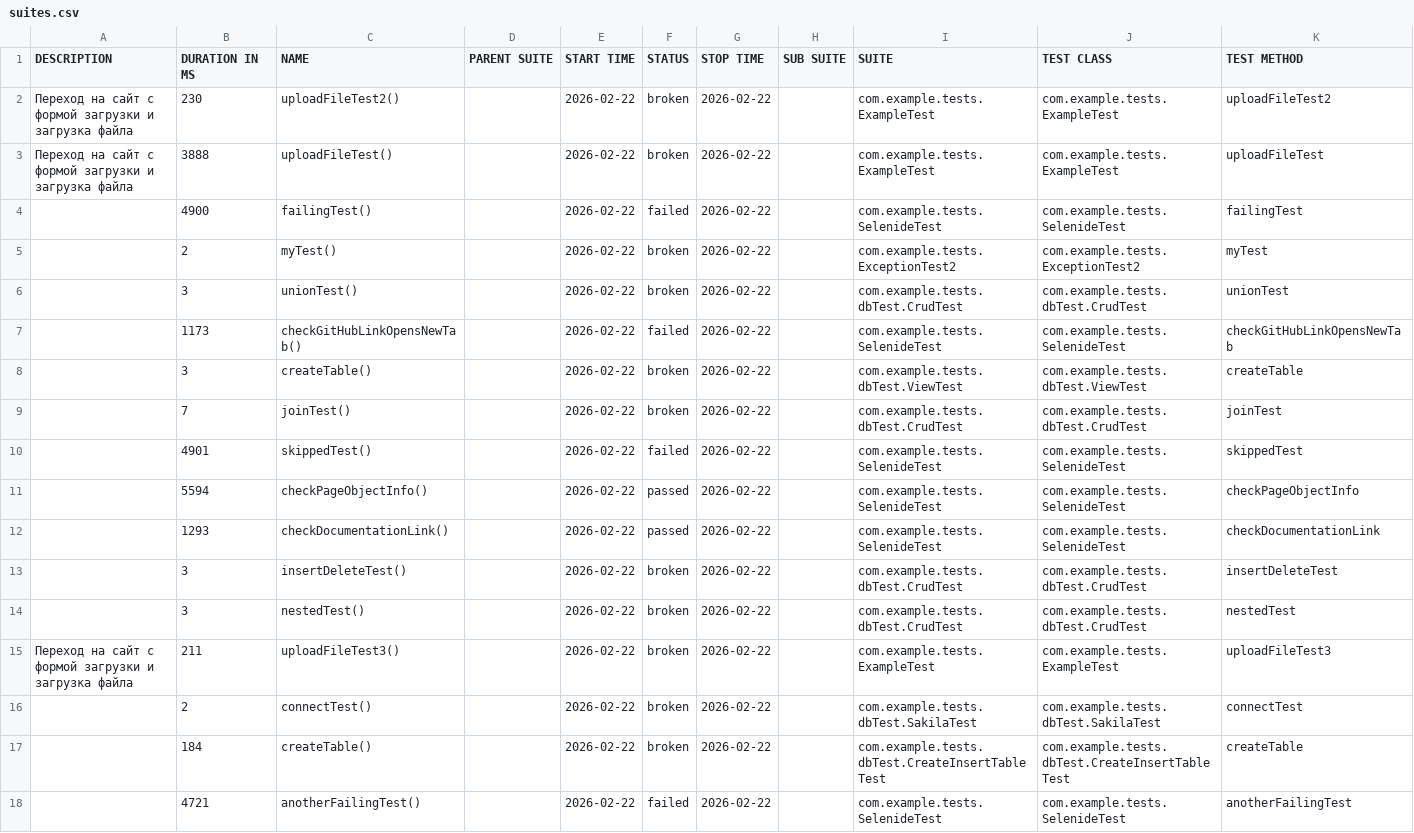
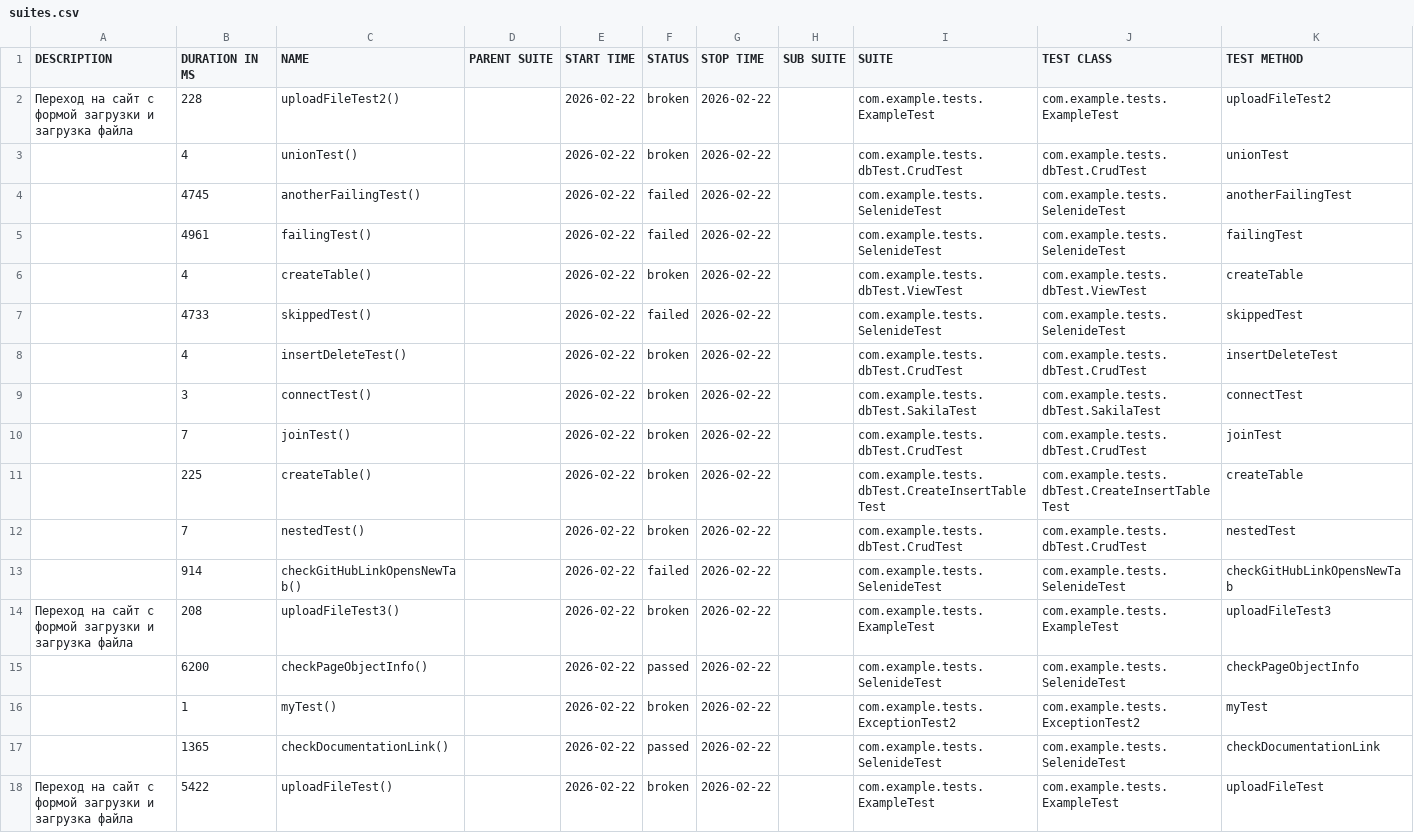
Before and after one commit to MarinaHoruzhaya/test_jenkins, a CSV file: data/suites.csv, drawn as a sheet.

```diff
--- a/data/suites.csv
+++ b/data/suites.csv
@@ -1,18 +1,18 @@
 "DESCRIPTION","DURATION IN MS","NAME","PARENT SUITE","START TIME","STATUS","STOP TIME","SUB SUITE","SUITE","TEST CLASS","TEST METHOD"
-"Переход на сайт с формой загрузки и загрузка файла","230","uploadFileTest2()","","2026-02-22","broken","2026-02-22","","com.example.tests.ExampleTest","com.example.tests.ExampleTest","uploadFileTest2"
-"Переход на сайт с формой загрузки и загрузка файла","3888","uploadFileTest()","","2026-02-22","broken","2026-02-22","","com.example.tests.ExampleTest","com.example.tests.ExampleTest","uploadFileTest"
-"","4900","failingTest()","","2026-02-22","failed","2026-02-22","","com.example.tests.SelenideTest","com.example.tests.SelenideTest","failingTest"
-"","2","myTest()","","2026-02-22","broken","2026-02-22","","com.example.tests.ExceptionTest2","com.example.tests.ExceptionTest2","myTest"
-"","3","unionTest()","","2026-02-22","broken","2026-02-22","","com.example.tests.dbTest.CrudTest","com.example.tests.dbTest.CrudTest","unionTest"
-"","1173","checkGitHubLinkOpensNewTab()","","2026-02-22","failed","2026-02-22","","com.example.tests.SelenideTest","com.example.tests.SelenideTest","checkGitHubLinkOpensNewTab"
-"","3","createTable()","","2026-02-22","broken","2026-02-22","","com.example.tests.dbTest.ViewTest","com.example.tests.dbTest.ViewTest","createTable"
+"Переход на сайт с формой загрузки и загрузка файла","228","uploadFileTest2()","","2026-02-22","broken","2026-02-22","","com.example.tests.ExampleTest","com.example.tests.ExampleTest","uploadFileTest2"
+"","4","unionTest()","","2026-02-22","broken","2026-02-22","","com.example.tests.dbTest.CrudTest","com.example.tests.dbTest.CrudTest","unionTest"
+"","4745","anotherFailingTest()","","2026-02-22","failed","2026-02-22","","com.example.tests.SelenideTest","com.example.tests.SelenideTest","anotherFailingTest"
+"","4961","failingTest()","","2026-02-22","failed","2026-02-22","","com.example.tests.SelenideTest","com.example.tests.SelenideTest","failingTest"
+"","4","createTable()","","2026-02-22","broken","2026-02-22","","com.example.tests.dbTest.ViewTest","com.example.tests.dbTest.ViewTest","createTable"
+"","4733","skippedTest()","","2026-02-22","failed","2026-02-22","","com.example.tests.SelenideTest","com.example.tests.SelenideTest","skippedTest"
+"","4","insertDeleteTest()","","2026-02-22","broken","2026-02-22","","com.example.tests.dbTest.CrudTest","com.example.tests.dbTest.CrudTest","insertDeleteTest"
+"","3","connectTest()","","2026-02-22","broken","2026-02-22","","com.example.tests.dbTest.SakilaTest","com.example.tests.dbTest.SakilaTest","connectTest"
 "","7","joinTest()","","2026-02-22","broken","2026-02-22","","com.example.tests.dbTest.CrudTest","com.example.tests.dbTest.CrudTest","joinTest"
-"","4901","skippedTest()","","2026-02-22","failed","2026-02-22","","com.example.tests.SelenideTest","com.example.tests.SelenideTest","skippedTest"
-"","5594","checkPageObjectInfo()","","2026-02-22","passed","2026-02-22","","com.example.tests.SelenideTest","com.example.tests.SelenideTest","checkPageObjectInfo"
-"","1293","checkDocumentationLink()","","2026-02-22","passed","2026-02-22","","com.example.tests.SelenideTest","com.example.tests.SelenideTest","checkDocumentationLink"
-"","3","insertDeleteTest()","","2026-02-22","broken","2026-02-22","","com.example.tests.dbTest.CrudTest","com.example.tests.dbTest.CrudTest","insertDeleteTest"
-"","3","nestedTest()","","2026-02-22","broken","2026-02-22","","com.example.tests.dbTest.CrudTest","com.example.tests.dbTest.CrudTest","nestedTest"
-"Переход на сайт с формой загрузки и загрузка файла","211","uploadFileTest3()","","2026-02-22","broken","2026-02-22","","com.example.tests.ExampleTest","com.example.tests.ExampleTest","uploadFileTest3"
-"","2","connectTest()","","2026-02-22","broken","2026-02-22","","com.example.tests.dbTest.SakilaTest","com.example.tests.dbTest.SakilaTest","connectTest"
-"","184","createTable()","","2026-02-22","broken","2026-02-22","","com.example.tests.dbTest.CreateInsertTableTest","com.example.tests.dbTest.CreateInsertTableTest","createTable"
-"","4721","anotherFailingTest()","","2026-02-22","failed","2026-02-22","","com.example.tests.SelenideTest","com.example.tests.SelenideTest","anotherFailingTest"
+"","225","createTable()","","2026-02-22","broken","2026-02-22","","com.example.tests.dbTest.CreateInsertTableTest","com.example.tests.dbTest.CreateInsertTableTest","createTable"
+"","7","nestedTest()","","2026-02-22","broken","2026-02-22","","com.example.tests.dbTest.CrudTest","com.example.tests.dbTest.CrudTest","nestedTest"
+"","914","checkGitHubLinkOpensNewTab()","","2026-02-22","failed","2026-02-22","","com.example.tests.SelenideTest","com.example.tests.SelenideTest","checkGitHubLinkOpensNewTab"
+"Переход на сайт с формой загрузки и загрузка файла","208","uploadFileTest3()","","2026-02-22","broken","2026-02-22","","com.example.tests.ExampleTest","com.example.tests.ExampleTest","uploadFileTest3"
+"","6200","checkPageObjectInfo()","","2026-02-22","passed","2026-02-22","","com.example.tests.SelenideTest","com.example.tests.SelenideTest","checkPageObjectInfo"
+"","1","myTest()","","2026-02-22","broken","2026-02-22","","com.example.tests.ExceptionTest2","com.example.tests.ExceptionTest2","myTest"
+"","1365","checkDocumentationLink()","","2026-02-22","passed","2026-02-22","","com.example.tests.SelenideTest","com.example.tests.SelenideTest","checkDocumentationLink"
+"Переход на сайт с формой загрузки и загрузка файла","5422","uploadFileTest()","","2026-02-22","broken","2026-02-22","","com.example.tests.ExampleTest","com.example.tests.ExampleTest","uploadFileTest"
```
Also changed, not shown: 49 other files.
